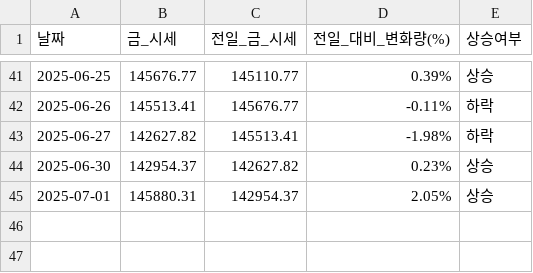
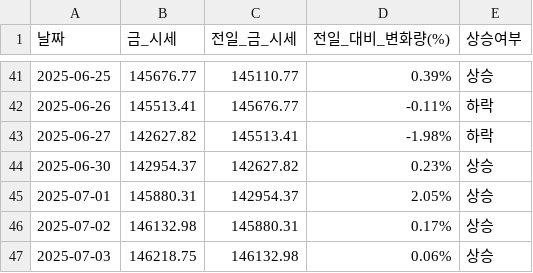
Before and after one commit to YMDarkness/Web_Crawling, a CSV file: gold_price_test/gold_price.csv, drawn as a sheet; only a part is shown, gaps mark what is left out; the diff names each change by its address in the sheet, - before the commit and + after, or states it on an @@ line.

```diff
--- a/gold_price_test/gold_price.csv
+++ b/gold_price_test/gold_price.csv
+row 46: 2025-07-02 | 146132.98 | 145880.31 | 0.17% | 상승
+row 47: 2025-07-03 | 146218.75 | 146132.98 | 0.06% | 상승
```
Also changed, not shown: kospi_test/kospi_index.csv, market_index/exchange_rate.csv, 2 other files.
